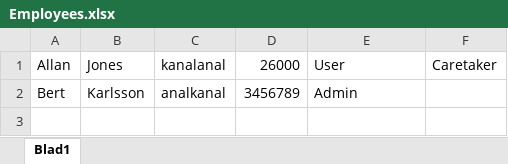
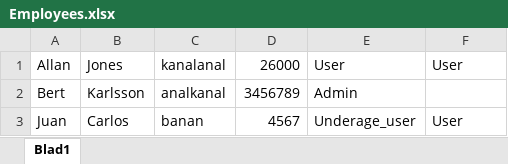
Before and after one commit to KebabKent/Slutprojekt-i-programmering-2, an Excel workbook: Employees.xlsx, sheet Blad1, drawn as a sheet; values as stored, in another font and other column widths than the file's, no borders; the diff names each change by its address in the sheet, - before the commit and + after, or states it on an @@ line.

```diff
--- a/Employees.xlsx (sheet Blad1)
+++ b/Employees.xlsx (sheet Blad1)
-F1: Caretaker
+F1: User
+row 3: Juan | Carlos | banan | 4567 | Underage_user | User
```
Also changed, not shown: 3 other files.
